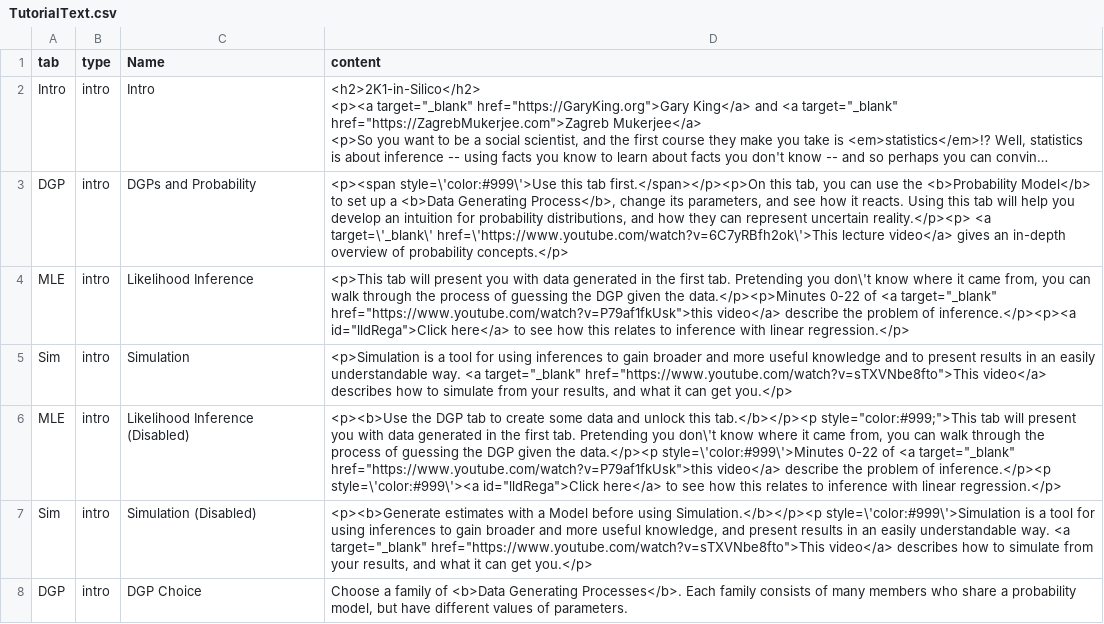
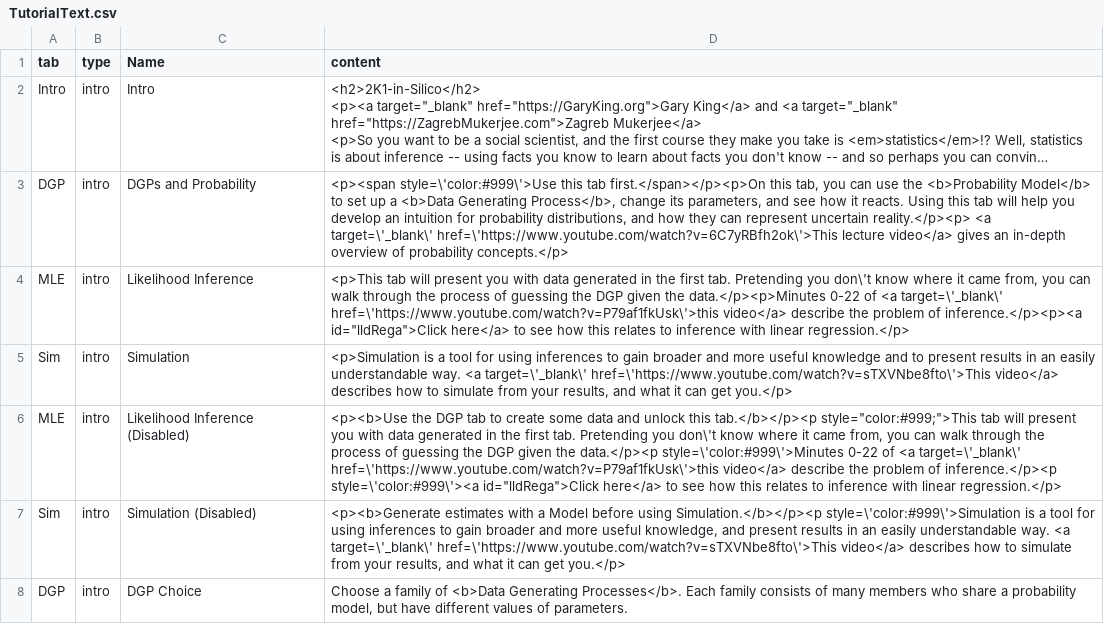
Before and after one commit to iqss-research/2k1-in-silico, a CSV file: inst/TutorialText.csv, drawn as a sheet; only a part is shown; long unchanged cells end in …; the diff covers the shown part only; the diff names each change by its address in the sheet, - before the commit and + after, or states it on an @@ line.

```diff
--- a/inst/TutorialText.csv
+++ b/inst/TutorialText.csv
-D4 (content): …of <a target="_blank" href="https://www.youtube.com/watch?v=P79af1fkUsk">this video</a> describe…
+D4 (content): …of <a target=\'_blank\' href=\'https://www.youtube.com/watch?v=P79af1fkUsk\'>this video</a> describe…
-D5 (content): …way. <a target="_blank" href="https://www.youtube.com/watch?v=sTXVNbe8fto">This video</a> describes…
+D5 (content): …way. <a target=\'_blank\' href=\'https://www.youtube.com/watch?v=sTXVNbe8fto\'>This video</a> describes…
-D6 (content): …of <a target="_blank" href="https://www.youtube.com/watch?v=P79af1fkUsk">this video</a> describe…
+D6 (content): …of <a target=\'_blank\' href=\'https://www.youtube.com/watch?v=P79af1fkUsk\'>this video</a> describe…
-D7 (content): …way. <a target="_blank" href="https://www.youtube.com/watch?v=sTXVNbe8fto">This video</a> describes…
+D7 (content): …way. <a target=\'_blank\' href=\'https://www.youtube.com/watch?v=sTXVNbe8fto\'>This video</a> describes…
```
Also changed, not shown: 5 edited cells elsewhere in this file, 9 other files.
